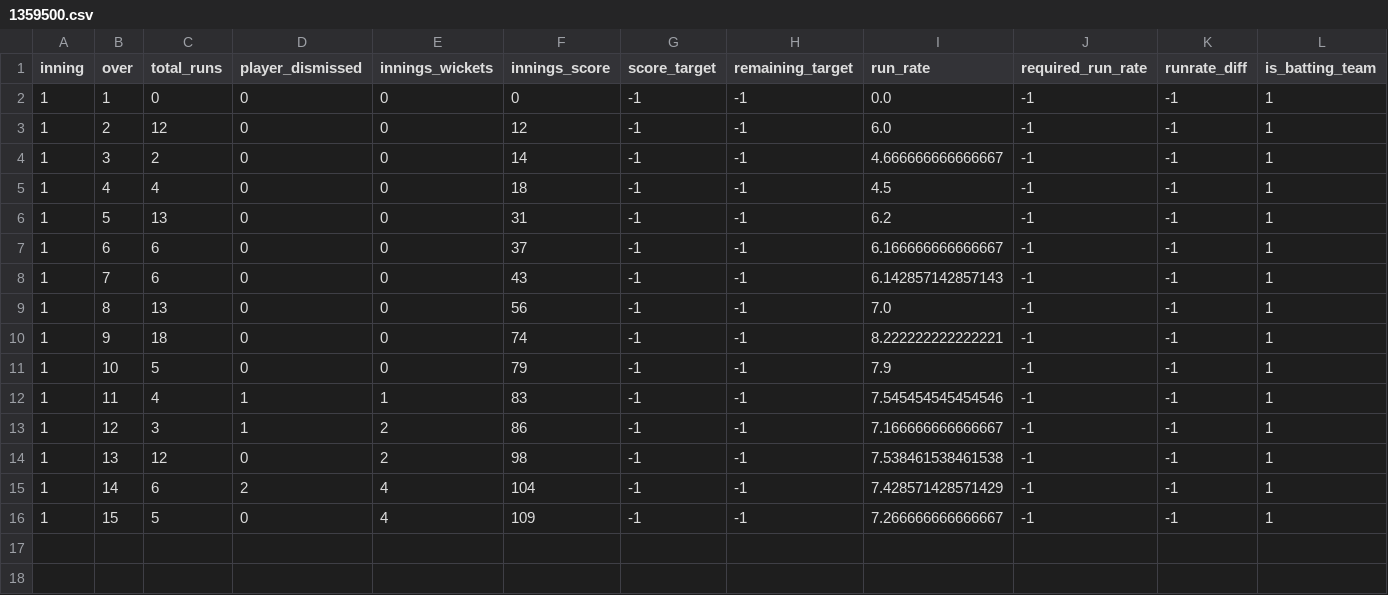
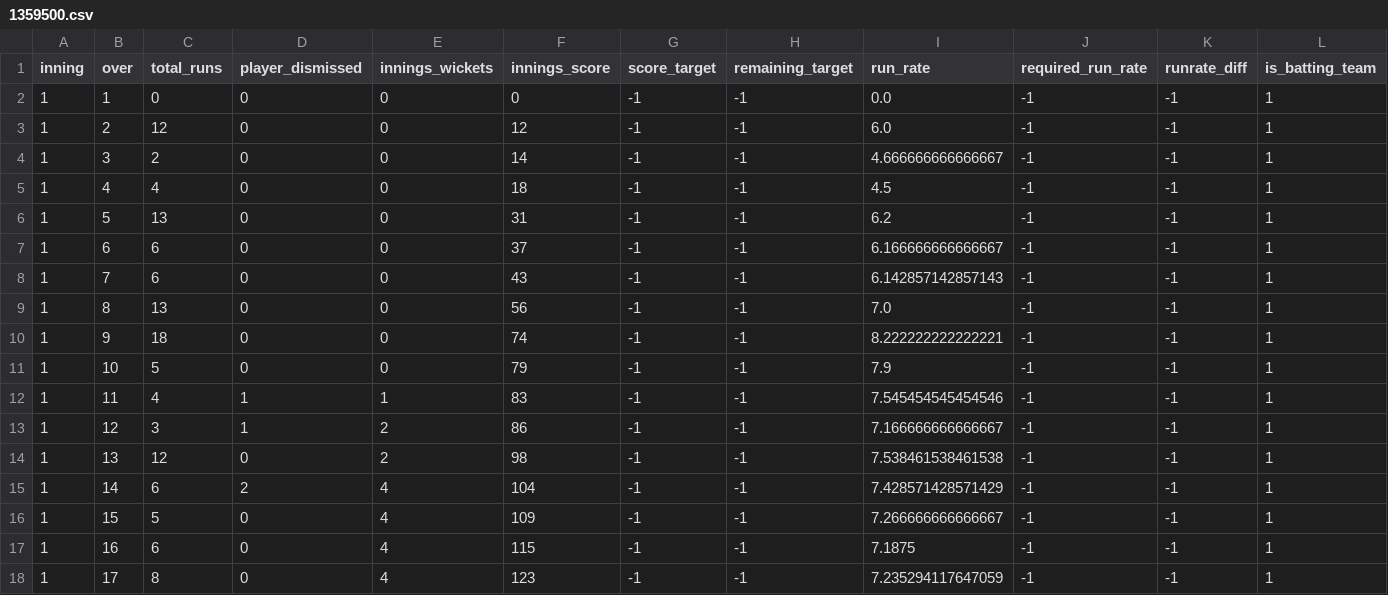
Before and after one commit to kiranbabu2/Jarvis, a CSV file: data/1359500.csv, drawn as a sheet; only a part is shown; rows hold the shown columns only; the diff names each change by its address in the sheet, - before the commit and + after, or states it on an @@ line.

Commit message:
more tests

```diff
--- a/data/1359500.csv
+++ b/data/1359500.csv
+row 17: 1 | 16 | 6 | 0 | 4 | 115 | -1 | -1 | 7.1875 | -1 | -1 | 1
+row 18: 1 | 17 | 8 | 0 | 4 | 123 | -1 | -1 | 7.235294117647059 | -1 | -1 | 1
```
